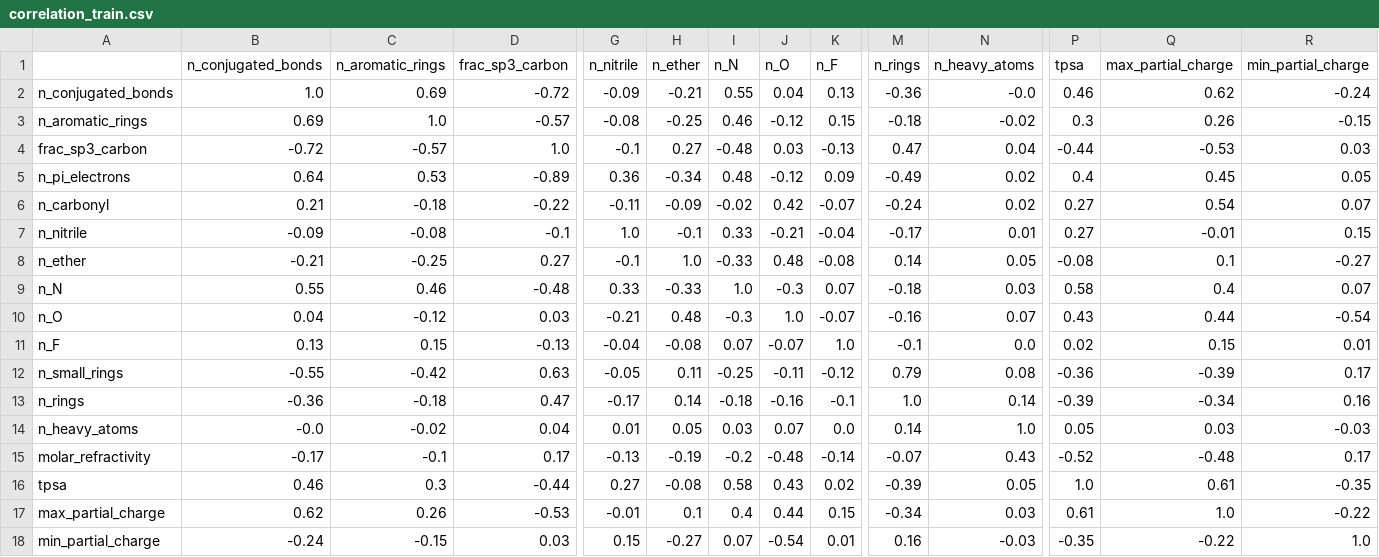
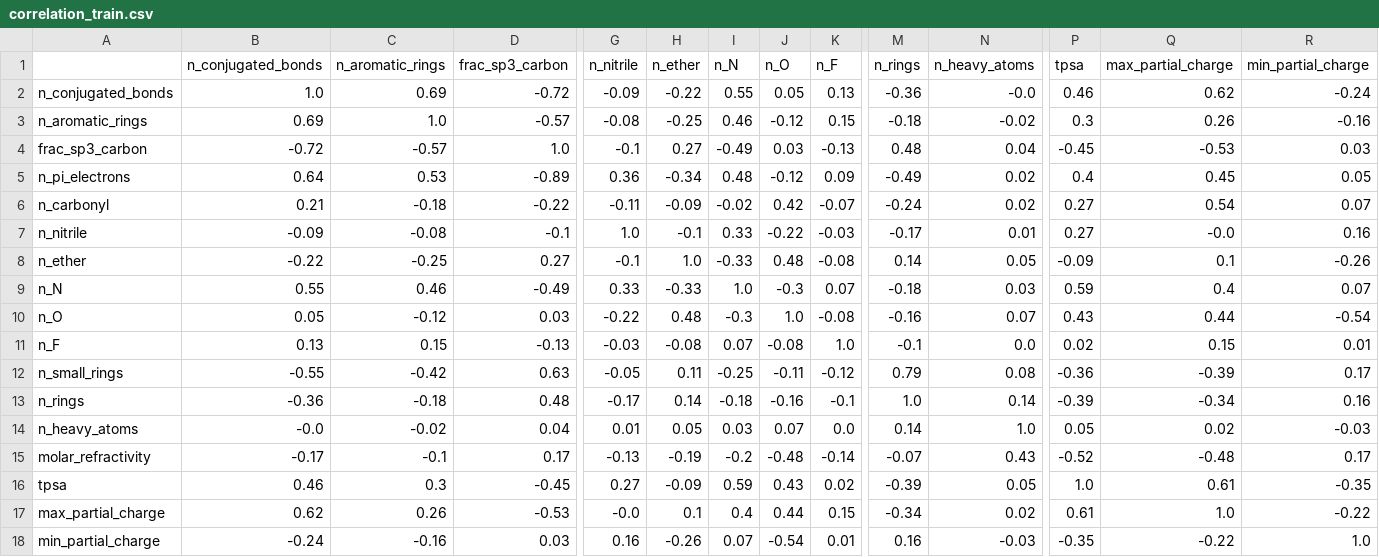
Before and after one commit to yuxru/bern02-challenge, a CSV file: results/correlation_train.csv, drawn as a sheet; only a part is shown, gaps mark what is left out; the diff names each change by its address in the sheet, - before the commit and + after, or states it on an @@ line.

```diff
--- a/results/correlation_train.csv
+++ b/results/correlation_train.csv
-H2 (n_ether): -0.21
+H2 (n_ether): -0.22
-J2 (n_O): 0.04
+J2 (n_O): 0.05
-R3 (min_partial_charge): -0.15
+R3 (min_partial_charge): -0.16
-I4 (n_N): -0.48
+I4 (n_N): -0.49
-M4 (n_rings): 0.47
+M4 (n_rings): 0.48
-P4 (tpsa): -0.44
+P4 (tpsa): -0.45
-J7 (n_O): -0.21
+J7 (n_O): -0.22
-K7 (n_F): -0.04
+K7 (n_F): -0.03
-Q7 (max_partial_charge): -0.01
+Q7 (max_partial_charge): -0.0
-R7 (min_partial_charge): 0.15
+R7 (min_partial_charge): 0.16
-B8 (n_conjugated_bonds): -0.21
+B8 (n_conjugated_bonds): -0.22
-P8 (tpsa): -0.08
+P8 (tpsa): -0.09
-R8 (min_partial_charge): -0.27
+R8 (min_partial_charge): -0.26
-D9 (frac_sp3_carbon): -0.48
+D9 (frac_sp3_carbon): -0.49
-P9 (tpsa): 0.58
+P9 (tpsa): 0.59
-B10 (n_conjugated_bonds): 0.04
+B10 (n_conjugated_bonds): 0.05
-G10 (n_nitrile): -0.21
+G10 (n_nitrile): -0.22
-K10 (n_F): -0.07
+K10 (n_F): -0.08
-G11 (n_nitrile): -0.04
+G11 (n_nitrile): -0.03
-J11 (n_O): -0.07
+J11 (n_O): -0.08
-D13 (frac_sp3_carbon): 0.47
+D13 (frac_sp3_carbon): 0.48
-Q14 (max_partial_charge): 0.03
+Q14 (max_partial_charge): 0.02
-D16 (frac_sp3_carbon): -0.44
+D16 (frac_sp3_carbon): -0.45
-H16 (n_ether): -0.08
+H16 (n_ether): -0.09
-I16 (n_N): 0.58
+I16 (n_N): 0.59
-G17 (n_nitrile): -0.01
+G17 (n_nitrile): -0.0
-N17 (n_heavy_atoms): 0.03
+N17 (n_heavy_atoms): 0.02
-C18 (n_aromatic_rings): -0.15
+C18 (n_aromatic_rings): -0.16
-G18 (n_nitrile): 0.15
+G18 (n_nitrile): 0.16
-H18 (n_ether): -0.27
+H18 (n_ether): -0.26
```
Also changed, not shown: results/correlation_train_cull.csv, results/interpretation_base.csv, 11 other files.
